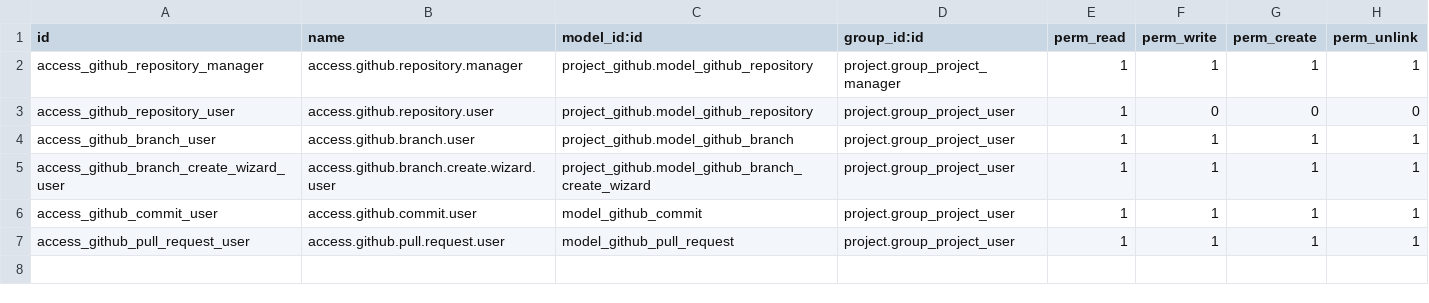
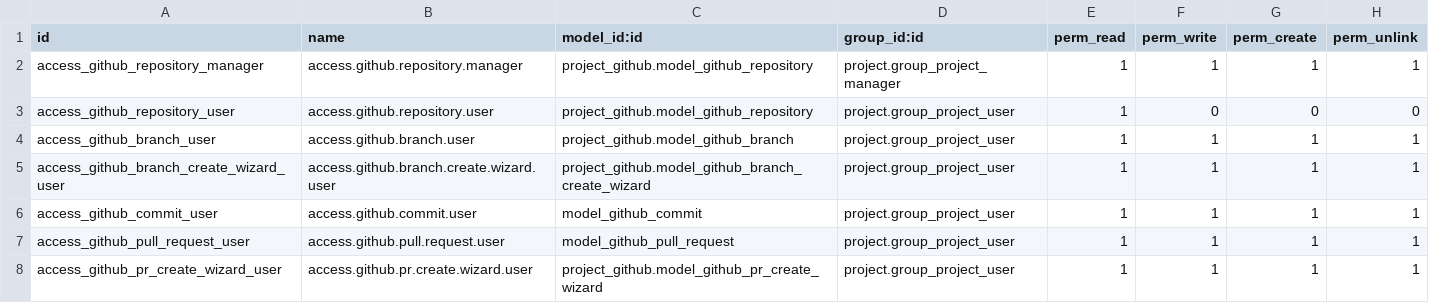
Before and after one commit to penguin-group/testing-project, a CSV file: project_github/security/ir.model.access.csv, drawn as a sheet; the diff names each change by its address in the sheet, - before the commit and + after, or states it on an @@ line.

Commit message:
feat(github): add pull request creation wizard with OpenAI integration OP-924

```diff
--- a/project_github/security/ir.model.access.csv
+++ b/project_github/security/ir.model.access.csv
+row 8: access_github_pr_create_wizard_user | access.github.pr.create.wizard.user | project_github.model_github_pr_create_wizard | project.group_project_user | 1 | 1 | 1 | 1
```
Also changed, not shown: 9 other files.
